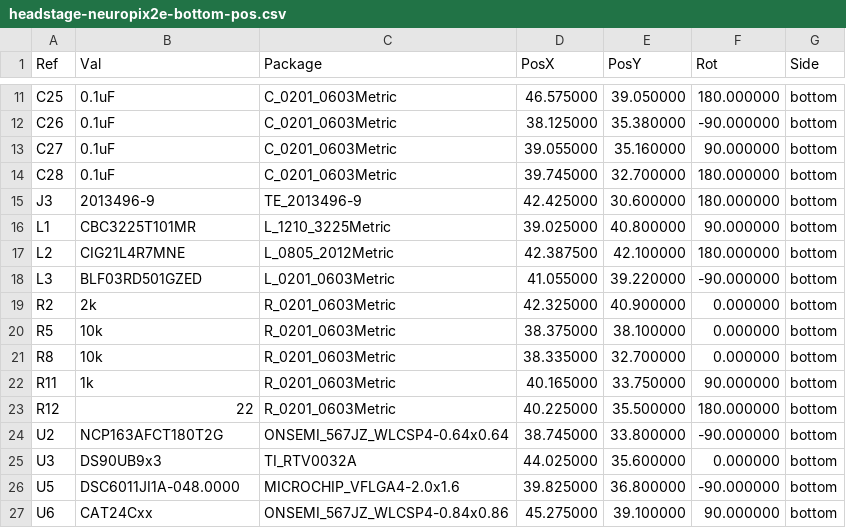
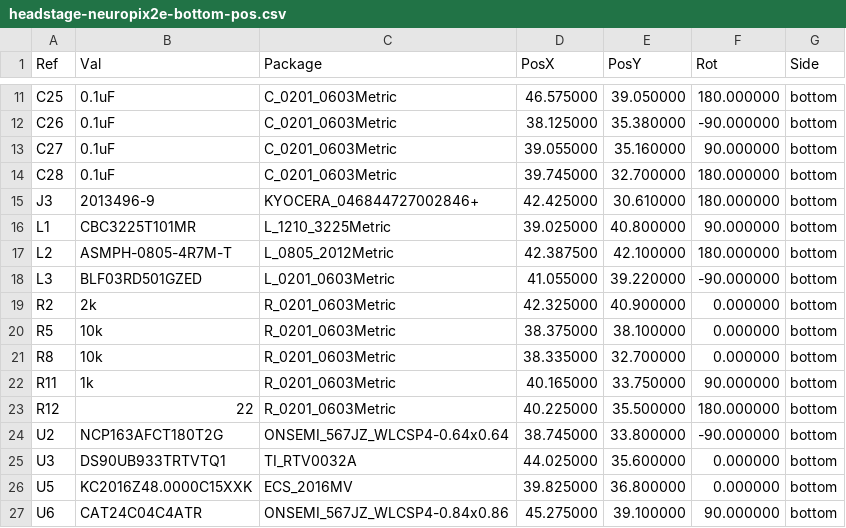
Before and after one commit to open-ephys/onix-headstage-neuropix2e, a CSV file: pcb/manufacturing/assembly/headstage-neuropix2e-bottom-pos.csv, drawn as a sheet; only a part is shown, gaps mark what is left out.

```diff
--- a/pcb/manufacturing/assembly/headstage-neuropix2e-bottom-pos.csv
+++ b/pcb/manufacturing/assembly/headstage-neuropix2e-bottom-pos.csv
@@ -14,5 +14,5 @@ Ref,Val,Package,PosX,PosY,Rot,Side
 "C28","0.1uF","C_0201_0603Metric",39.745000,32.700000,180.000000,bottom
-"J3","2013496-9","TE_2013496-9",42.425000,30.600000,180.000000,bottom
+"J3","2013496-9","KYOCERA_046844727002846+",42.425000,30.610000,180.000000,bottom
 "L1","CBC3225T101MR","L_1210_3225Metric",39.025000,40.800000,90.000000,bottom
-"L2","CIG21L4R7MNE","L_0805_2012Metric",42.387500,42.100000,180.000000,bottom
+"L2","ASMPH-0805-4R7M-T","L_0805_2012Metric",42.387500,42.100000,180.000000,bottom
 "L3","BLF03RD501GZED","L_0201_0603Metric",41.055000,39.220000,-90.000000,bottom
@@ -24,4 +24,4 @@ Ref,Val,Package,PosX,PosY,Rot,Side
 "U2","NCP163AFCT180T2G","ONSEMI_567JZ_WLCSP4-0.64x0.64",38.745000,33.800000,-90.000000,bottom
-"U3","DS90UB9x3","TI_RTV0032A",44.025000,35.600000,0.000000,bottom
-"U5","DSC6011JI1A-048.0000","MICROCHIP_VFLGA4-2.0x1.6",39.825000,36.800000,-90.000000,bottom
-"U6","CAT24Cxx","ONSEMI_567JZ_WLCSP4-0.84x0.86",45.275000,39.100000,90.000000,bottom
+"U3","DS90UB933TRTVTQ1","TI_RTV0032A",44.025000,35.600000,0.000000,bottom
+"U5","KC2016Z48.0000C15XXK","ECS_2016MV",39.825000,36.800000,0.000000,bottom
+"U6","CAT24C04C4ATR","ONSEMI_567JZ_WLCSP4-0.84x0.86",45.275000,39.100000,90.000000,bottom
```
Also changed, not shown: pcb/manufacturing/assembly/headstage-neuropix2e-top-pos.csv, 25 other files.
